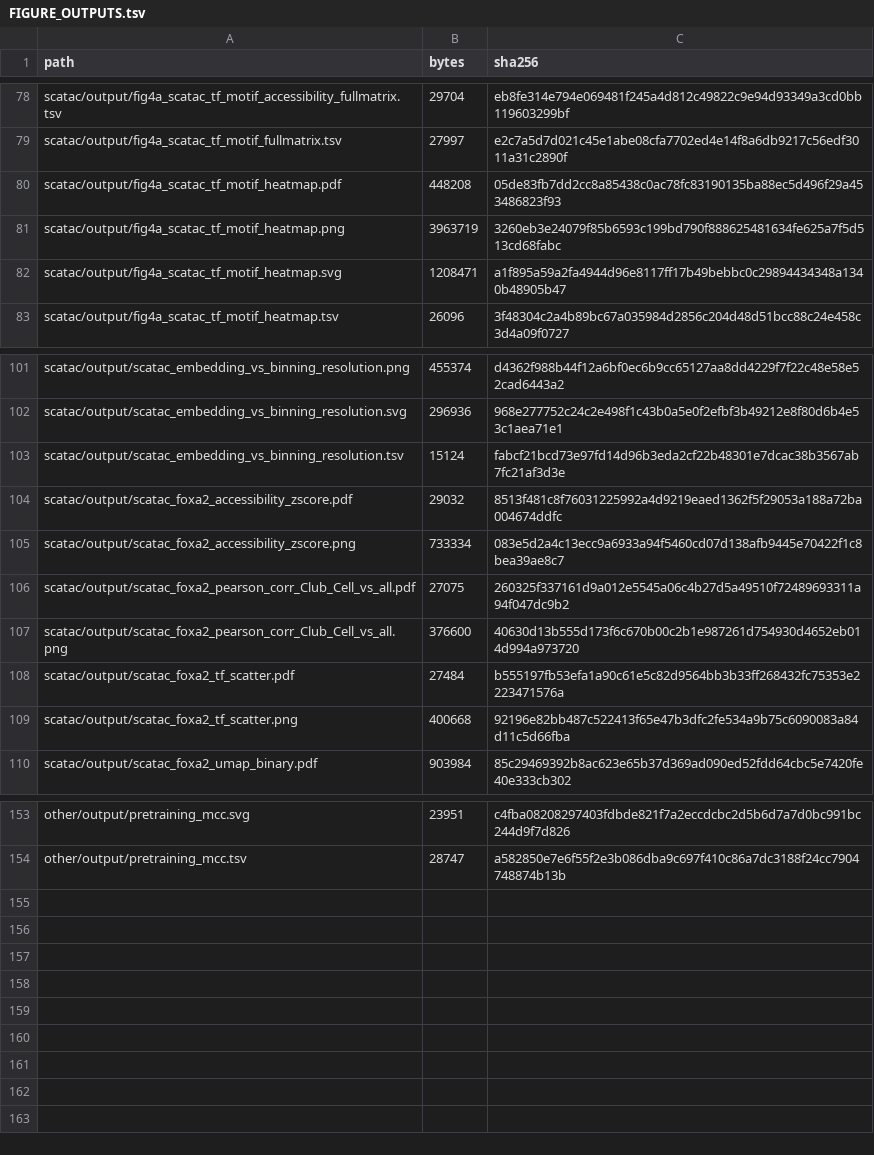
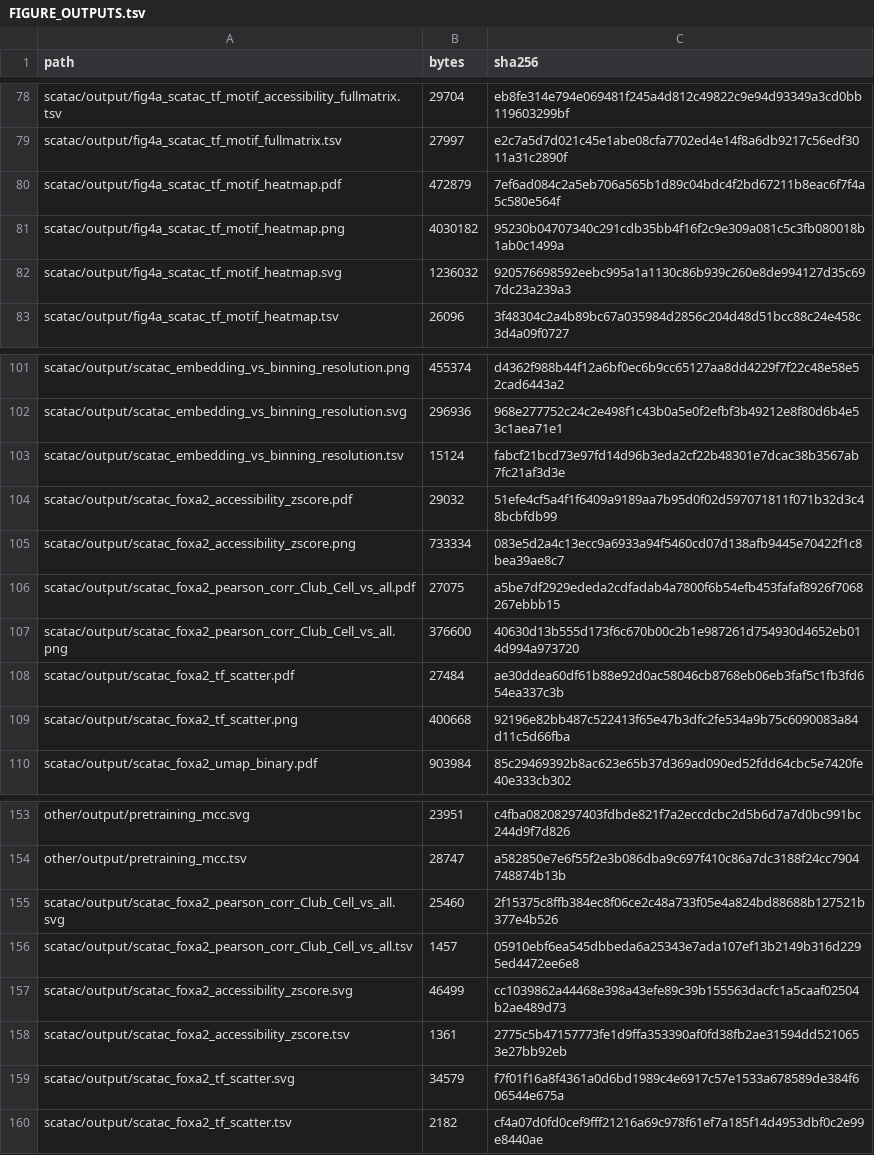
Before and after one commit to csglab/leaf-1-figures, a TSV file: FIGURE_OUTPUTS.tsv, drawn as a sheet; only a part is shown, gaps mark what is left out.

Commit message:
Add sampled.labels.exp.txt and regenerate scatac motif heatmap FOXA2 panels

```diff
--- a/FIGURE_OUTPUTS.tsv
+++ b/FIGURE_OUTPUTS.tsv
@@ -79,5 +79,5 @@ scatac/output/fig4a_scatac_tf_motif_accessibility_fullmatrix.tsv	29704	eb8fe314e
 scatac/output/fig4a_scatac_tf_motif_fullmatrix.tsv	27997	e2c7a5d7d021c45e1abe08cfa7702ed4e14f8a6db9217c56edf3011a31c2890f
-scatac/output/fig4a_scatac_tf_motif_heatmap.pdf	448208	05de83fb7dd2cc8a85438c0ac78fc83190135ba88ec5d496f29a453486823f93
-scatac/output/fig4a_scatac_tf_motif_heatmap.png	3963719	3260eb3e24079f85b6593c199bd790f888625481634fe625a7f5d513cd68fabc
-scatac/output/fig4a_scatac_tf_motif_heatmap.svg	1208471	a1f895a59a2fa4944d96e8117ff17b49bebbc0c29894434348a1340b48905b47
+scatac/output/fig4a_scatac_tf_motif_heatmap.pdf	472879	7ef6ad084c2a5eb706a565b1d89c04bdc4f2bd67211b8eac6f7f4a5c580e564f
+scatac/output/fig4a_scatac_tf_motif_heatmap.png	4030182	95230b04707340c291cdb35bb4f16f2c9e309a081c5c3fb080018b1ab0c1499a
+scatac/output/fig4a_scatac_tf_motif_heatmap.svg	1236032	920576698592eebc995a1a1130c86b939c260e8de994127d35c697dc23a239a3
 scatac/output/fig4a_scatac_tf_motif_heatmap.tsv	26096	3f48304c2a4b89bc67a035984d2856c204d48d51bcc88c24e458c3d4a09f0727
@@ -103,7 +103,7 @@ scatac/output/scatac_embedding_vs_binning_resolution.svg	296936	968e277752c24c2e
 scatac/output/scatac_embedding_vs_binning_resolution.tsv	15124	fabcf21bcd73e97fd14d96b3eda2cf22b48301e7dcac38b3567ab7fc21af3d3e
-scatac/output/scatac_foxa2_accessibility_zscore.pdf	29032	8513f481c8f76031225992a4d9219eaed1362f5f29053a188a72ba004674ddfc
+scatac/output/scatac_foxa2_accessibility_zscore.pdf	29032	51efe4cf5a4f1f6409a9189aa7b95d0f02d597071811f071b32d3c48bcbfdb99
 scatac/output/scatac_foxa2_accessibility_zscore.png	733334	083e5d2a4c13ecc9a6933a94f5460cd07d138afb9445e70422f1c8bea39ae8c7
-scatac/output/scatac_foxa2_pearson_corr_Club_Cell_vs_all.pdf	27075	260325f337161d9a012e5545a06c4b27d5a49510f72489693311a94f047dc9b2
+scatac/output/scatac_foxa2_pearson_corr_Club_Cell_vs_all.pdf	27075	a5be7df2929ededa2cdfadab4a7800f6b54efb453fafaf8926f7068267ebbb15
 scatac/output/scatac_foxa2_pearson_corr_Club_Cell_vs_all.png	376600	40630d13b555d173f6c670b00c2b1e987261d754930d4652eb014d994a973720
-scatac/output/scatac_foxa2_tf_scatter.pdf	27484	b555197fb53efa1a90c61e5c82d9564bb3b33ff268432fc75353e2223471576a
+scatac/output/scatac_foxa2_tf_scatter.pdf	27484	ae30ddea60df61b88e92d0ac58046cb8768eb06eb3faf5c1fb3fd654ea337c3b
 scatac/output/scatac_foxa2_tf_scatter.png	400668	92196e82bb487c522413f65e47b3dfc2fe534a9b75c6090083a84d11c5d66fba
@@ -154 +154,7 @@ other/output/pretraining_mcc.svg	23951	c4fba08208297403fdbde821f7a2eccdcbc2d5b6d
 other/output/pretraining_mcc.tsv	28747	a582850e7e6f55f2e3b086dba9c697f410c86a7dc3188f24cc7904748874b13b
+scatac/output/scatac_foxa2_pearson_corr_Club_Cell_vs_all.svg	25460	2f15375c8ffb384ec8f06ce2c48a733f05e4a824bd88688b127521b377e4b526
+scatac/output/scatac_foxa2_pearson_corr_Club_Cell_vs_all.tsv	1457	05910ebf6ea545dbbeda6a25343e7ada107ef13b2149b316d2295ed4472ee6e8
+scatac/output/scatac_foxa2_accessibility_zscore.svg	46499	cc1039862a44468e398a43efe89c39b155563dacfc1a5caaf02504b2ae489d73
+scatac/output/scatac_foxa2_accessibility_zscore.tsv	1361	2775c5b47157773fe1d9ffa353390af0fd38fb2ae31594dd5210653e27bb92eb
+scatac/output/scatac_foxa2_tf_scatter.svg	34579	f7f01f16a8f4361a0d6bd1989c4e6917c57e1533a678589de384f606544e675a
+scatac/output/scatac_foxa2_tf_scatter.tsv	2182	cf4a07d0fd0cef9fff21216a69c978f61ef7a185f14d4953dbf0c2e99e8440ae
```
Also changed, not shown: DATA_MANIFEST.tsv, 14 other files.
